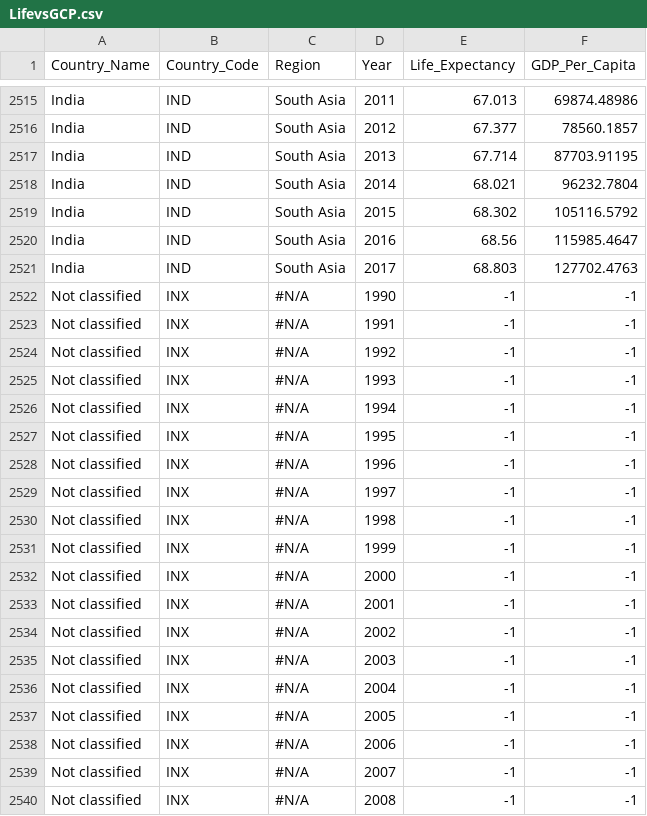
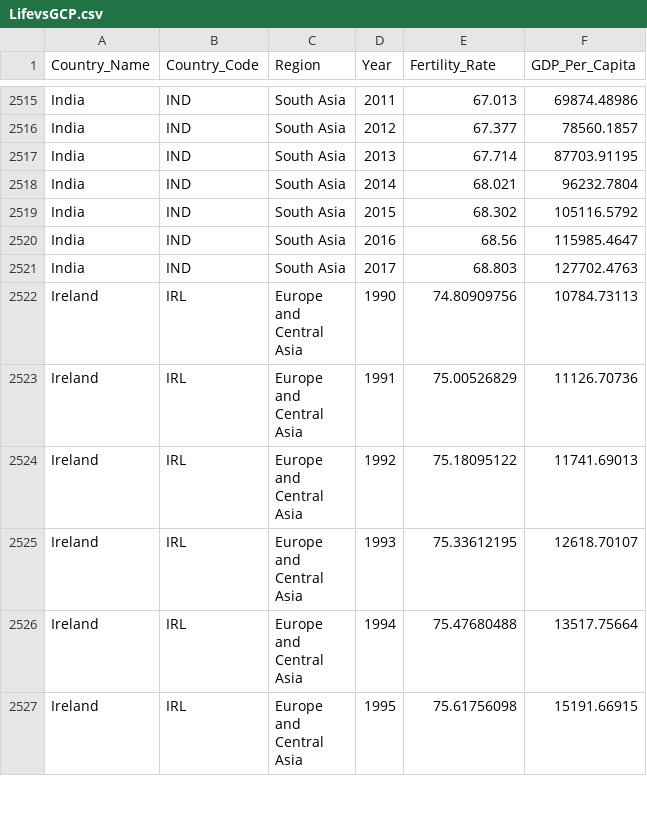
Before and after one commit to luwei2/dv_final, a CSV file: LifevsGCP.csv, drawn as a sheet; only a part is shown, gaps mark what is left out; the shorter side is filled out with more unchanged rows; the diff covers the shown part only.

Commit message:
Update LifevsGCP.csv

```diff
--- a/LifevsGCP.csv
+++ b/LifevsGCP.csv
@@ -1 +1 @@
-Country_Name,Country_Code,Region,Year,Life_Expectancy,GDP_Per_Capita
+Country_Name,Country_Code,Region,Year,Fertility_Rate,GDP_Per_Capita
@@ -2521,20 +2521 @@ India,IND,South Asia,2016,68.56,115985.4647
 India,IND,South Asia,2017,68.803,127702.4763
-Not classified,INX,#N/A,1990,-1,-1
-Not classified,INX,#N/A,1991,-1,-1
-Not classified,INX,#N/A,1992,-1,-1
-Not classified,INX,#N/A,1993,-1,-1
-Not classified,INX,#N/A,1994,-1,-1
-Not classified,INX,#N/A,1995,-1,-1
-Not classified,INX,#N/A,1996,-1,-1
-Not classified,INX,#N/A,1997,-1,-1
-Not classified,INX,#N/A,1998,-1,-1
-Not classified,INX,#N/A,1999,-1,-1
-Not classified,INX,#N/A,2000,-1,-1
-Not classified,INX,#N/A,2001,-1,-1
-Not classified,INX,#N/A,2002,-1,-1
-Not classified,INX,#N/A,2003,-1,-1
-Not classified,INX,#N/A,2004,-1,-1
-Not classified,INX,#N/A,2005,-1,-1
-Not classified,INX,#N/A,2006,-1,-1
-Not classified,INX,#N/A,2007,-1,-1
-Not classified,INX,#N/A,2008,-1,-1
```
Also changed, not shown: 9 removed rows elsewhere in this file.
